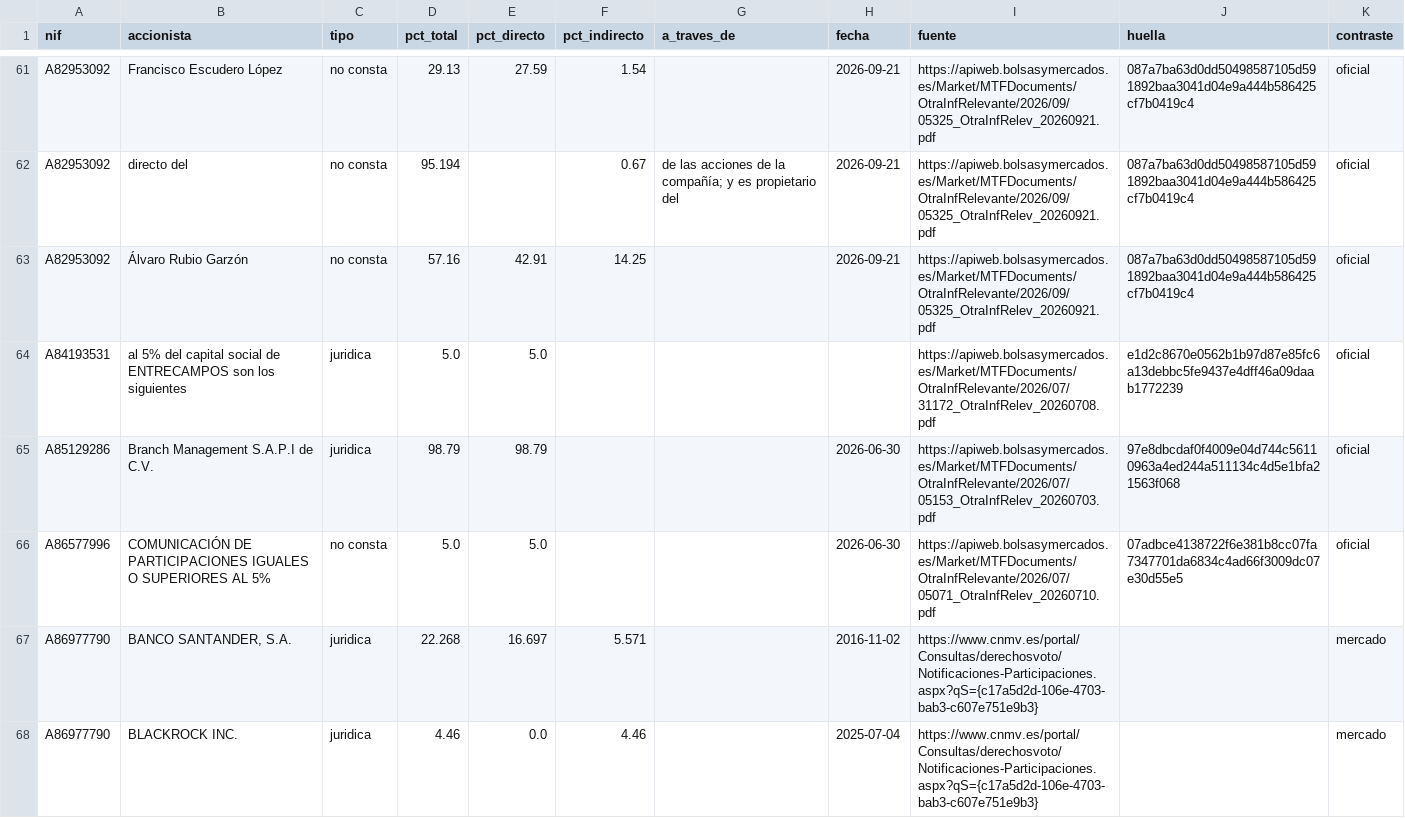
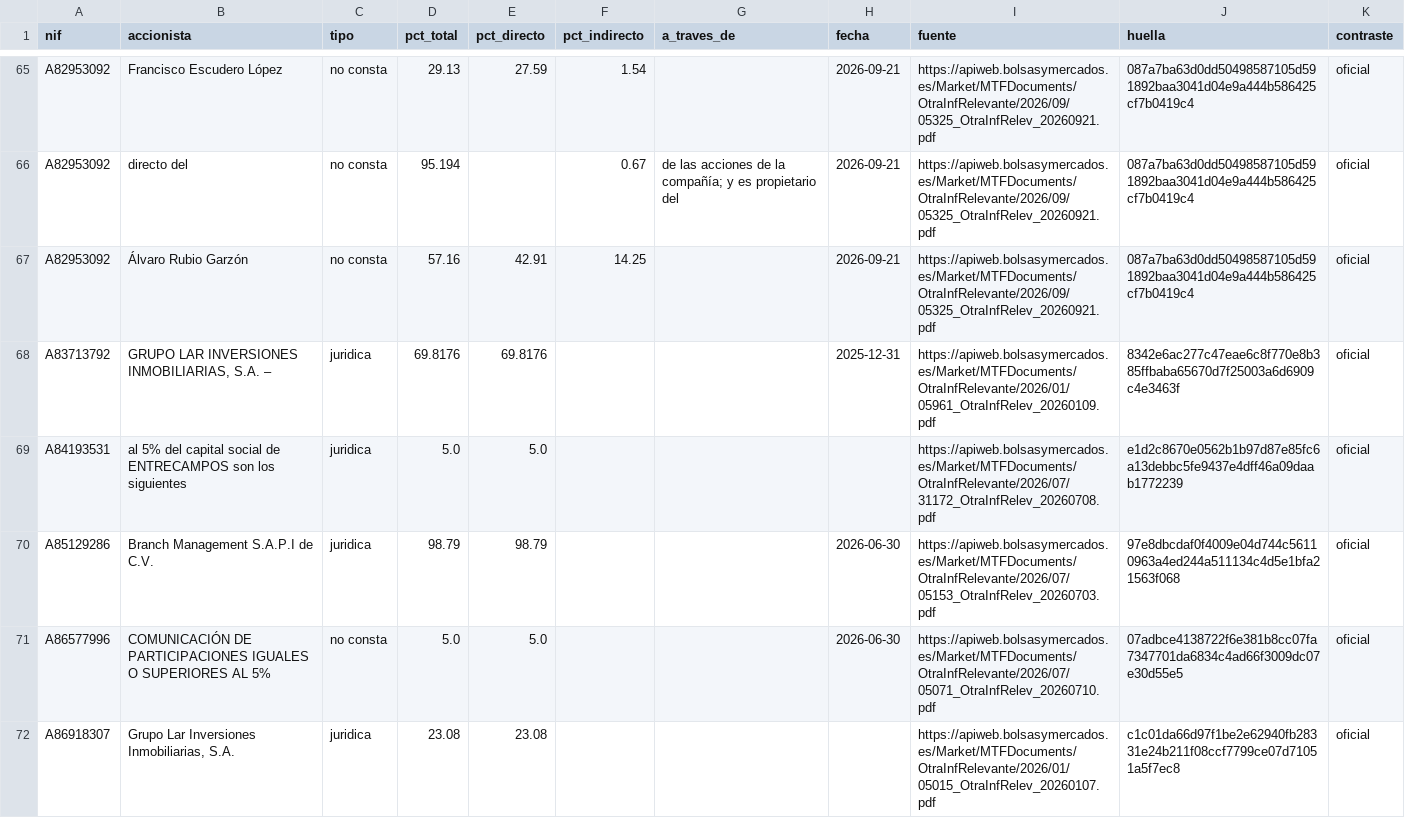
Before and after one commit to Colmeee/socimis, a CSV file: base/csv/accionista.csv, drawn as a sheet; only a part is shown, gaps mark what is left out; the shorter side is filled out with more unchanged rows; the diff covers the shown part only; the diff names each change by its address in the sheet, - before the commit and + after, or states it on an @@ line.

```diff
--- a/base/csv/accionista.csv
+++ b/base/csv/accionista.csv
+row 68: A83713792 | GRUPO LAR INVERSIONES INMOBILIARIAS, S.A. – | juridica | 69.8176 | 69.8176 |  |  | 2025-12-31 | https://apiweb.bolsasymercados.es/Market/MTFDocuments/OtraInfRelevante/2026/01/05961_OtraInfRelev_20260109.pdf | 8342e6ac277c47eae6c8f770e8b385ffbaba65670d7f25003a6d6909c4e3463f | oficial
+row 72: A86918307 | Grupo Lar Inversiones Inmobiliarias, S.A. | juridica | 23.08 | 23.08 |  |  |  | https://apiweb.bolsasymercados.es/Market/MTFDocuments/OtraInfRelevante/2026/01/05015_OtraInfRelev_20260107.pdf | c1c01da66d97f1be2e62940fb28331e24b211f08ccf7799ce07d71051a5f7ec8 | oficial
```
Also changed, not shown: 9 added rows elsewhere in this file, base/csv/sociedad.csv, 23 other files.
